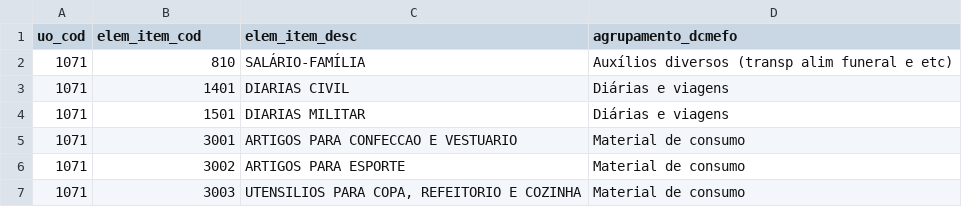
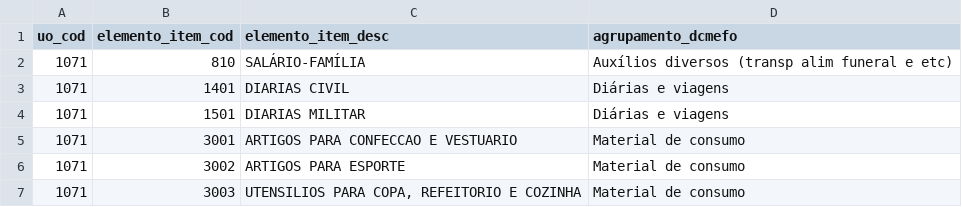
Before and after one commit to splor-mg/aux-agrupamento-dcmefo, a CSV file: data/aux-agrupamento-dcmefo.csv, drawn as a sheet; only a part is shown.

```diff
--- a/data/aux-agrupamento-dcmefo.csv
+++ b/data/aux-agrupamento-dcmefo.csv
@@ -1,2 +1,2 @@
-uo_cod,elem_item_cod,elem_item_desc,agrupamento_dcmefo
+uo_cod,elemento_item_cod,elemento_item_desc,agrupamento_dcmefo
 1071,810,SALÁRIO-FAMÍLIA,Auxílios diversos (transp alim funeral e etc)
```
Also changed, not shown: 1 other file.
